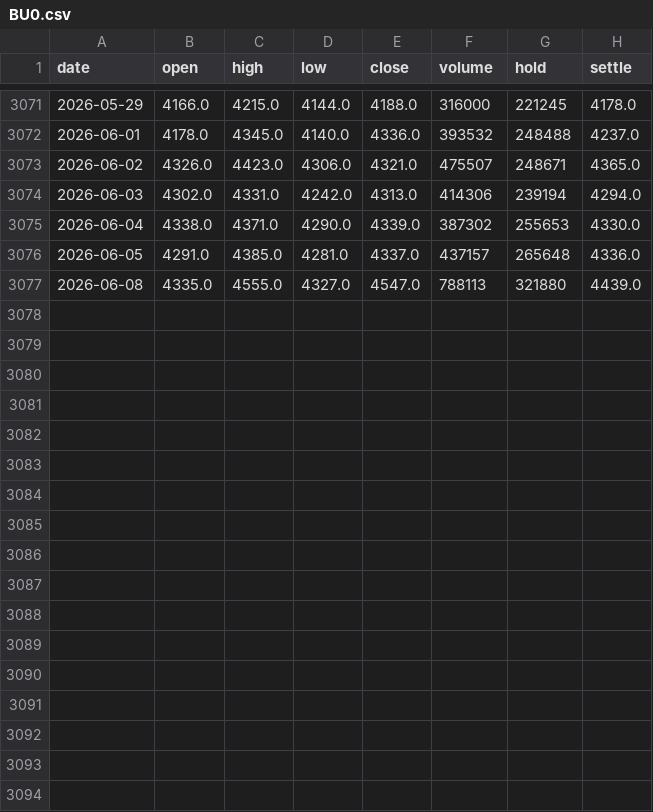
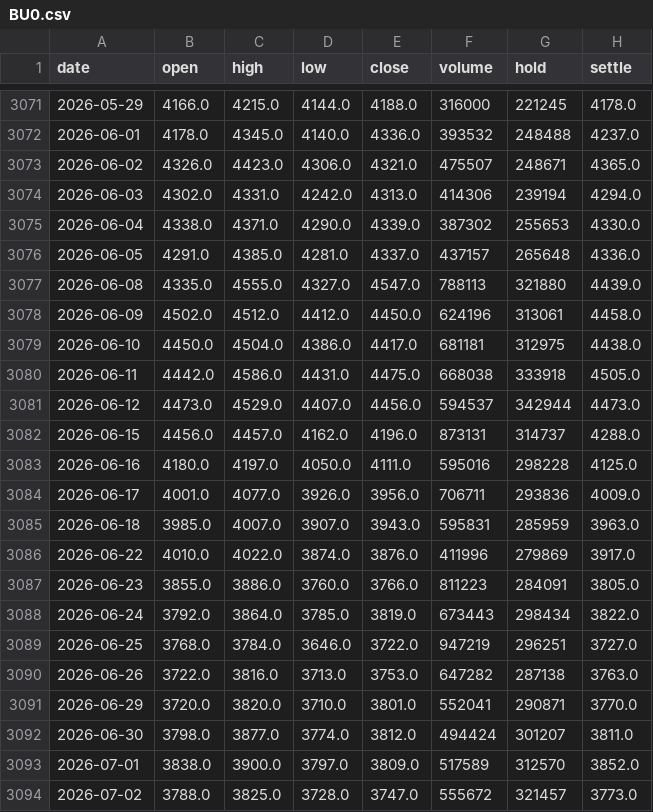
Before and after one commit to aislingcao98-bit/commodity-monitor, a CSV file: data/BU0.csv, drawn as a sheet; only a part is shown, gaps mark what is left out; the diff names each change by its address in the sheet, - before the commit and + after, or states it on an @@ line.

```diff
--- a/data/BU0.csv
+++ b/data/BU0.csv
+row 3078: 2026-06-09 | 4502.0 | 4512.0 | 4412.0 | 4450.0 | 624196 | 313061 | 4458.0
+row 3079: 2026-06-10 | 4450.0 | 4504.0 | 4386.0 | 4417.0 | 681181 | 312975 | 4438.0
+row 3080: 2026-06-11 | 4442.0 | 4586.0 | 4431.0 | 4475.0 | 668038 | 333918 | 4505.0
+row 3081: 2026-06-12 | 4473.0 | 4529.0 | 4407.0 | 4456.0 | 594537 | 342944 | 4473.0
+row 3082: 2026-06-15 | 4456.0 | 4457.0 | 4162.0 | 4196.0 | 873131 | 314737 | 4288.0
+row 3083: 2026-06-16 | 4180.0 | 4197.0 | 4050.0 | 4111.0 | 595016 | 298228 | 4125.0
+row 3084: 2026-06-17 | 4001.0 | 4077.0 | 3926.0 | 3956.0 | 706711 | 293836 | 4009.0
+row 3085: 2026-06-18 | 3985.0 | 4007.0 | 3907.0 | 3943.0 | 595831 | 285959 | 3963.0
+row 3086: 2026-06-22 | 4010.0 | 4022.0 | 3874.0 | 3876.0 | 411996 | 279869 | 3917.0
+row 3087: 2026-06-23 | 3855.0 | 3886.0 | 3760.0 | 3766.0 | 811223 | 284091 | 3805.0
+row 3088: 2026-06-24 | 3792.0 | 3864.0 | 3785.0 | 3819.0 | 673443 | 298434 | 3822.0
+row 3089: 2026-06-25 | 3768.0 | 3784.0 | 3646.0 | 3722.0 | 947219 | 296251 | 3727.0
+row 3090: 2026-06-26 | 3722.0 | 3816.0 | 3713.0 | 3753.0 | 647282 | 287138 | 3763.0
+row 3091: 2026-06-29 | 3720.0 | 3820.0 | 3710.0 | 3801.0 | 552041 | 290871 | 3770.0
+row 3092: 2026-06-30 | 3798.0 | 3877.0 | 3774.0 | 3812.0 | 494424 | 301207 | 3811.0
+row 3093: 2026-07-01 | 3838.0 | 3900.0 | 3797.0 | 3809.0 | 517589 | 312570 | 3852.0
+row 3094: 2026-07-02 | 3788.0 | 3825.0 | 3728.0 | 3747.0 | 555672 | 321457 | 3773.0
```
Also changed, not shown: data/MA0.csv, data/PP0.csv, 19 other files.
